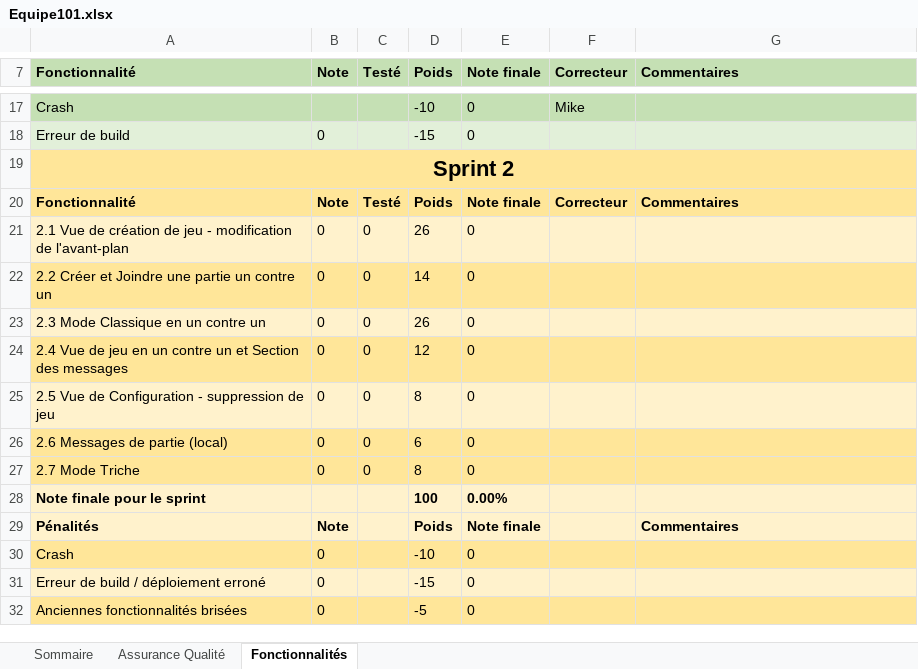
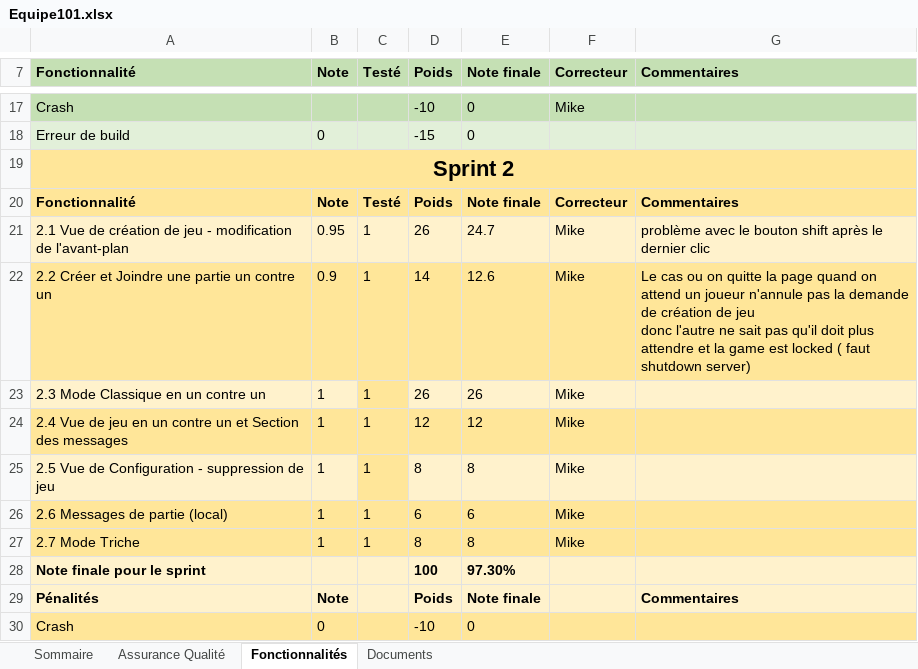
Before and after one commit to zebiriabderrahim/7_Differences, an Excel workbook: Equipe101.xlsx, sheet Fonctionnalités, drawn as a sheet; only a part is shown, gaps mark what is left out; the shorter side is filled out with more unchanged rows; values as stored, in another font and other column widths than the file's, no borders; removed rows and columns are numbered as before the commit, all else as after; ↵ is a line break in a cell; the diff names each change by its address in the sheet, - before the commit and + after, or states it on an @@ line.

```diff
--- a/Equipe101.xlsx (sheet Fonctionnalités)
+++ b/Equipe101.xlsx (sheet Fonctionnalités)
+sheet tab: Documents
-row 21: 2.1 Vue de création de jeu - modification de l'avant-plan | 0 | 0 | 26 | 0
-row 22: 2.2 Créer et Joindre une partie un contre un | 0 | 0 | 14 | 0
+row 21: 2.1 Vue de création de jeu - modification de l'avant-plan | 0.95 | 1 | 26 | 24.7 | Mike | problème avec le bouton shift après le dernier clic
+row 22: 2.2 Créer et Joindre une partie un contre un | 0.9 | 1 | 14 | 12.6 | Mike | Le cas ou on quitte la page quand on attend un joueur n'annule pas la demande de création de jeu ↵ donc l'autre ne sait pas qu'il doit plus attendre et la game est locked ( faut shutdown server)
-B23:B27 (Note): 0
+B23:B27 (Note): 1
-C23:C27 (Testé): 0
+C23:C27 (Testé): 1
-C23 fill: #FFF2CC
+C23 fill: #FFE699
-E23 (Note finale): 0
+E23 (Note finale): 26
-F23:F27 (Correcteur): (empty)
+F23:F27 (Correcteur): Mike
-E24 (Note finale): 0
+E24 (Note finale): 12
-C25 fill: #FFF2CC
+C25 fill: #FFE699
-E25 (Note finale): 0
+E25 (Note finale): 8
-E26 (Note finale): 0
+E26 (Note finale): 6
-E27 (Note finale): 0
+E27 (Note finale): 8
-E28 (Note finale): 0.00%
+E28 (Note finale): 97.30%
```
Also changed, not shown: sheet Assurance Qualité, sheet Sommaire.
